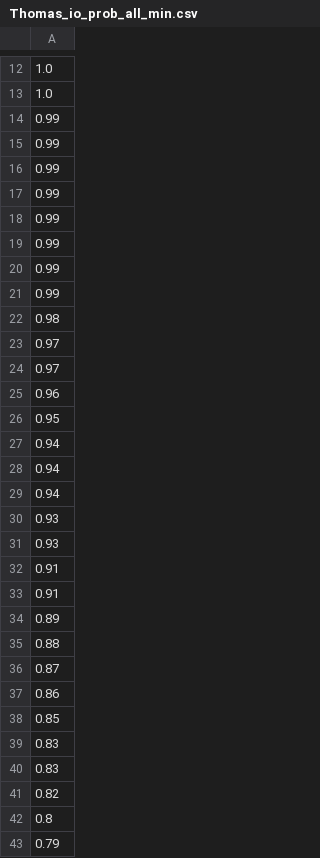
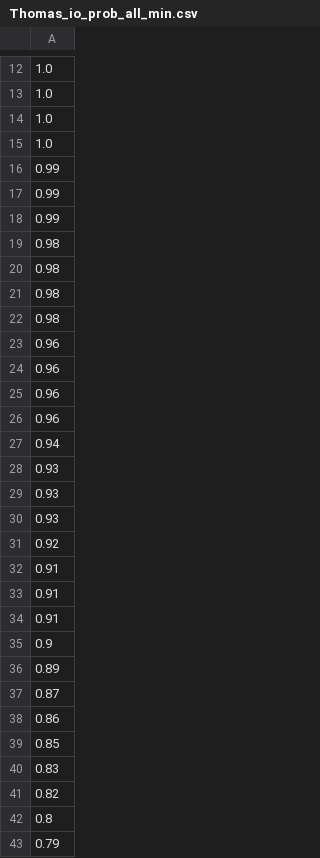
Before and after one commit to pinakm9/fp-solvers, a CSV file: non-grad3D/data/Thomas/400k/Thomas_io_prob_all_min.csv, drawn as a sheet; only a part is shown, gaps mark what is left out; the diff covers the shown part only.

```diff
--- a/non-grad3D/data/Thomas/400k/Thomas_io_prob_all_min.csv
+++ b/non-grad3D/data/Thomas/400k/Thomas_io_prob_all_min.csv
@@ -13,7 +13,4 @@
 1.0
-0.99
-0.99
-0.99
-0.99
-0.99
+1.0
+1.0
 0.99
@@ -22,8 +19,9 @@
 0.98
-0.97
-0.97
+0.98
+0.98
+0.98
 0.96
-0.95
-0.94
-0.94
+0.96
+0.96
+0.96
 0.94
@@ -31,6 +29,9 @@
 0.93
+0.93
+0.92
 0.91
 0.91
+0.91
+0.9
 0.89
-0.88
 0.87
@@ -39,3 +40,2 @@
 0.83
-0.83
 0.82
```
Also changed, not shown: 118 added rows, 18 removed rows and 14 edited cells elsewhere in this file, non-grad3D/data/L63/1M/L63_io_prob_all_avg.csv, non-grad3D/data/L63/1M/L63_io_prob_all_min.csv, 5 other files.
